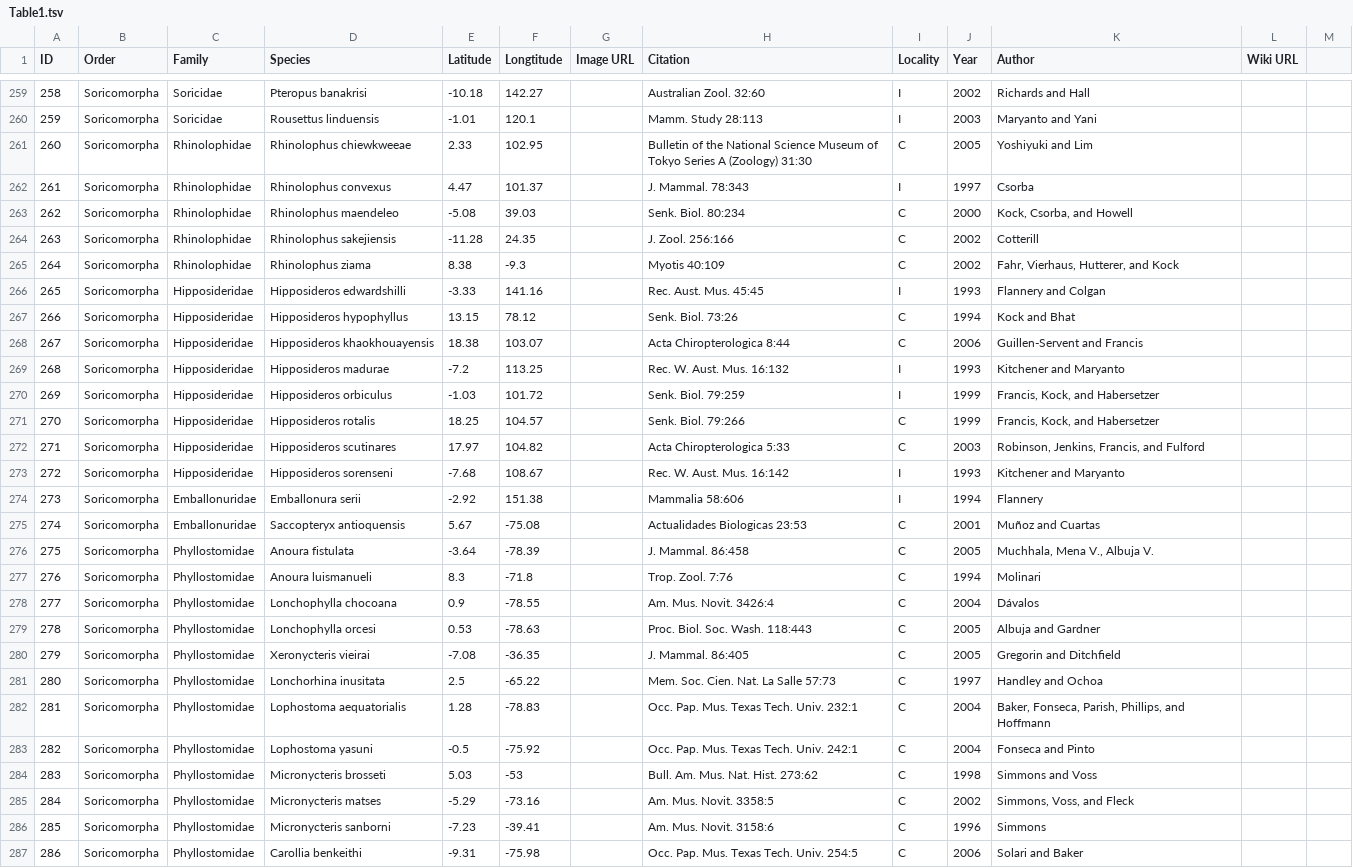
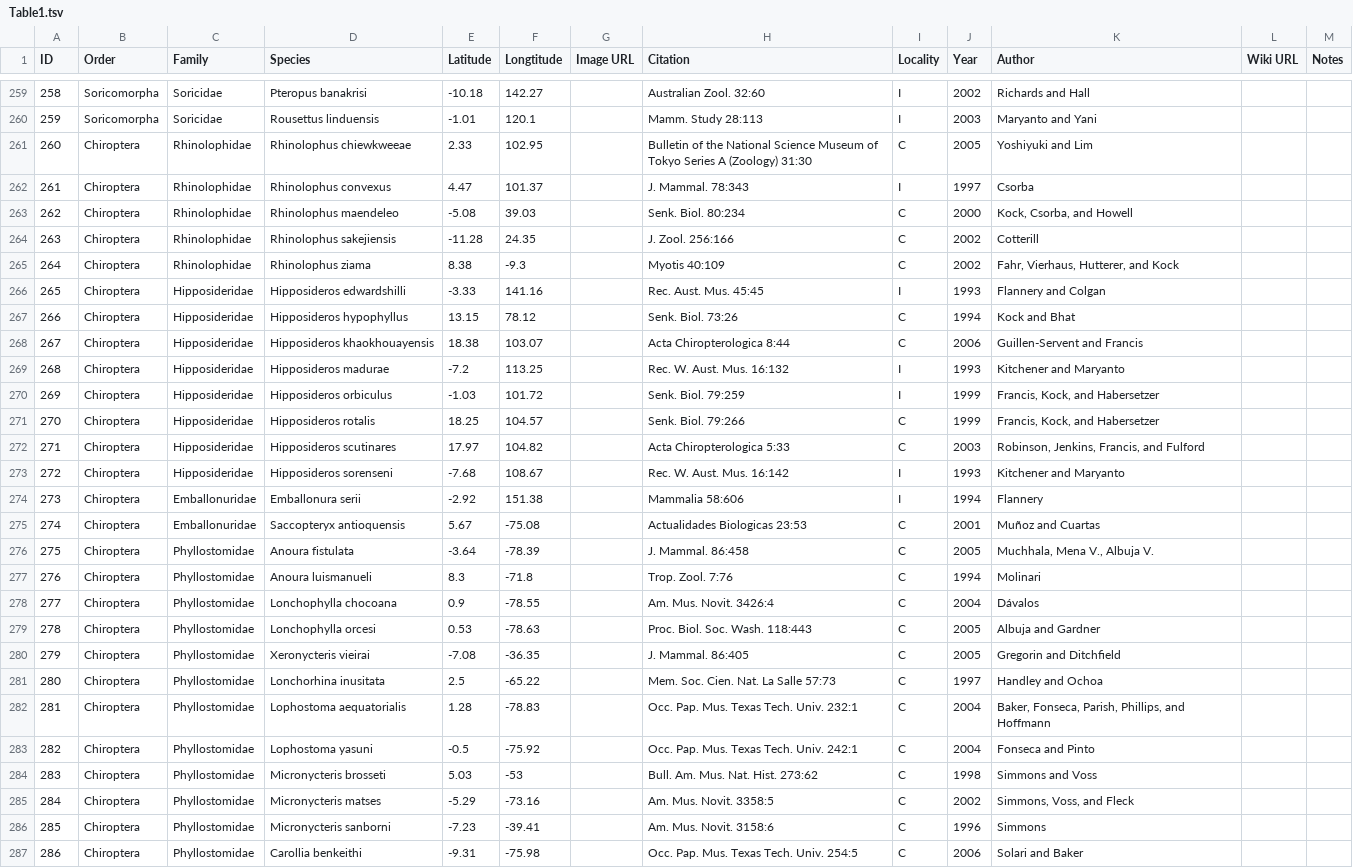
Before and after one commit to rdmpage/mammal-species-discoveries, a TSV file: Table1.tsv, drawn as a sheet; only a part is shown, gaps mark what is left out; the diff covers the shown part only; the diff names each change by its address in the sheet, - before the commit and + after, or states it on an @@ line.

Commit message:
Added "Notes" column, and added Chiroptera
The bats were mislabelled “Soricomorpha"

```diff
--- a/Table1.tsv
+++ b/Table1.tsv
-M1: (empty)
+M1: Notes
-B261:B287 (Order): Soricomorpha
+B261:B287 (Order): Chiroptera
```
Also changed, not shown: 44 edited cells elsewhere in this file.
